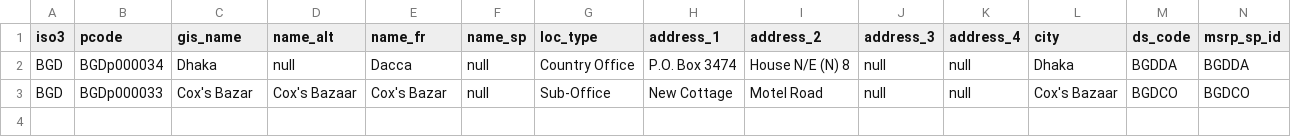
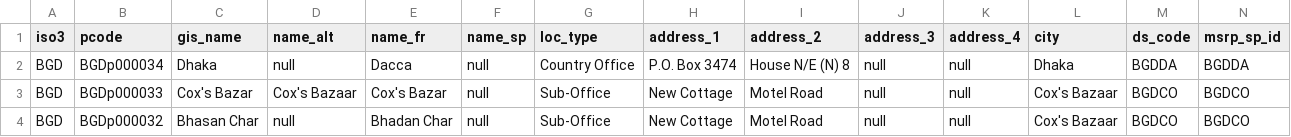
Before and after one commit to nawaaugustine/ODP-Page, a CSV file: data/BGD_marker_presence_p_unhcr.csv.csv, drawn as a sheet; only a part is shown; rows hold the shown columns only; the diff names each change by its address in the sheet, - before the commit and + after, or states it on an @@ line.

```diff
--- a/data/BGD_marker_presence_p_unhcr.csv.csv
+++ b/data/BGD_marker_presence_p_unhcr.csv.csv
+row 4: BGD | BGDp000032 | Bhasan Char | null | Bhadan Char | null | Sub-Office | New Cottage | Motel Road | null | null | Cox's Bazaar | BGDCO | BGDCO
```
Also changed, not shown: 16 other files.
